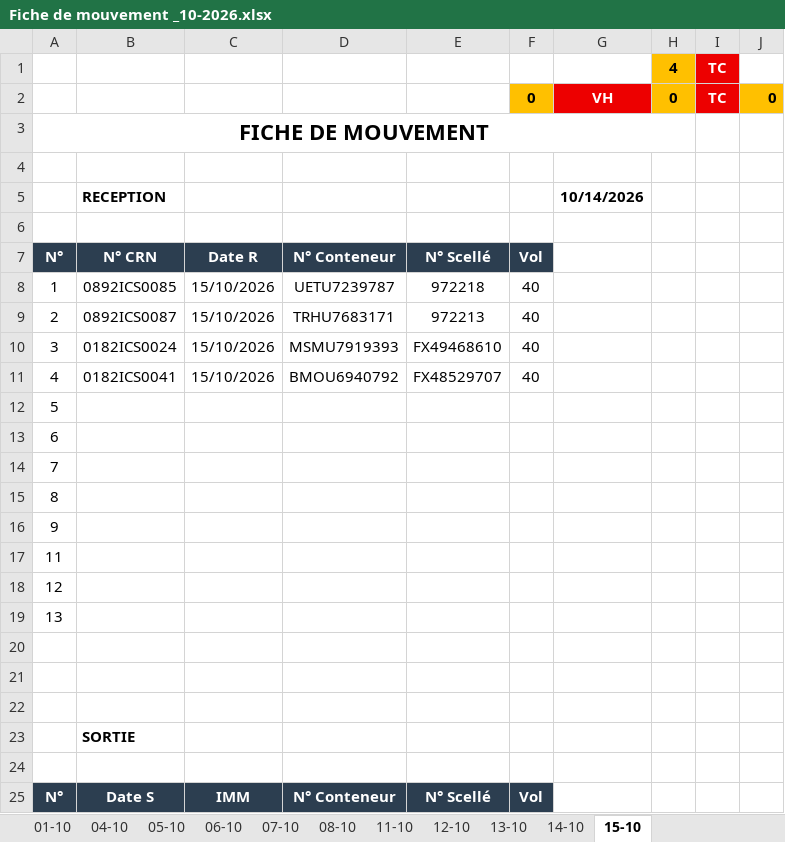
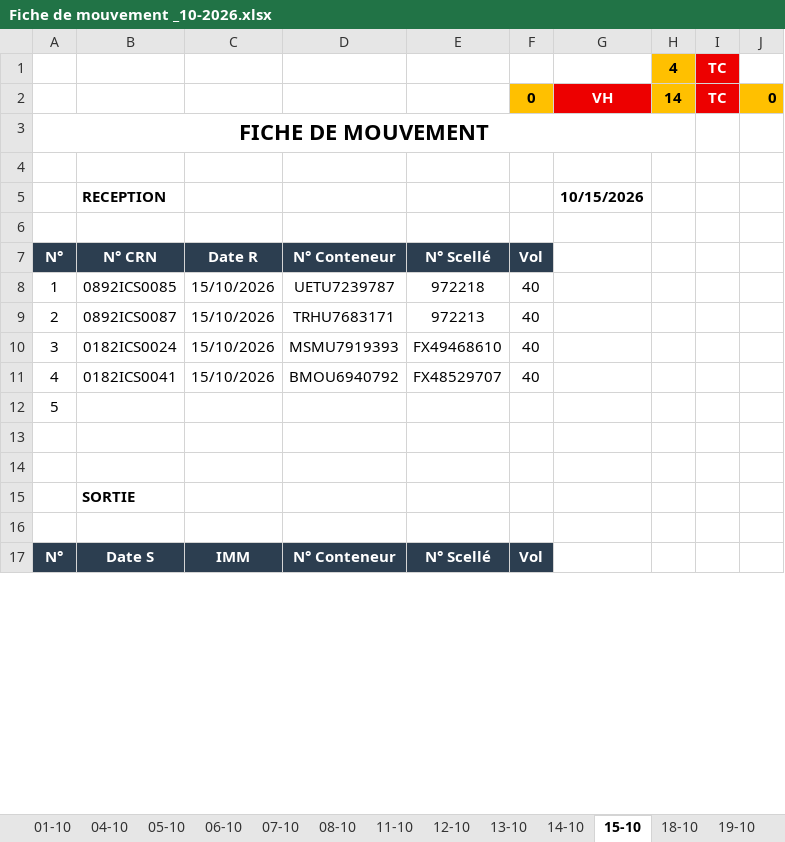
Before and after one commit to Mag2027pro/egs-conatainer-tracker-, an Excel workbook: Fiche de mouvement _10-2026.xlsx, sheet 15-10, drawn as a sheet; only a part is shown; values as stored, in another font and other column widths than the file's, no borders; charts and pictures not drawn; removed rows and columns are numbered as before the commit, all else as after; the diff covers the shown part only; the diff names each change by its address in the sheet, - before the commit and + after, or states it on an @@ line.

```diff
--- a/Fiche de mouvement _10-2026.xlsx (sheet 15-10)
+++ b/Fiche de mouvement _10-2026.xlsx (sheet 15-10)
+sheet tab: 18-10
+sheet tab: 19-10
-H2: 0
+H2: 14
-G5: 10/14/2026
+G5: 10/15/2026
-row 13: 6
-row 14: 7
-row 15: 8
-row 16: 9
-row 17: 11
-row 18: 12
-row 19: 13
-row 20: (empty)
```
Also changed, not shown: 18 added rows, 9 removed rows and 8 edited cells elsewhere in this sheet, sheet DASHBOARD, other sheet tabs, formulas that keep their value, charts or pictures.
